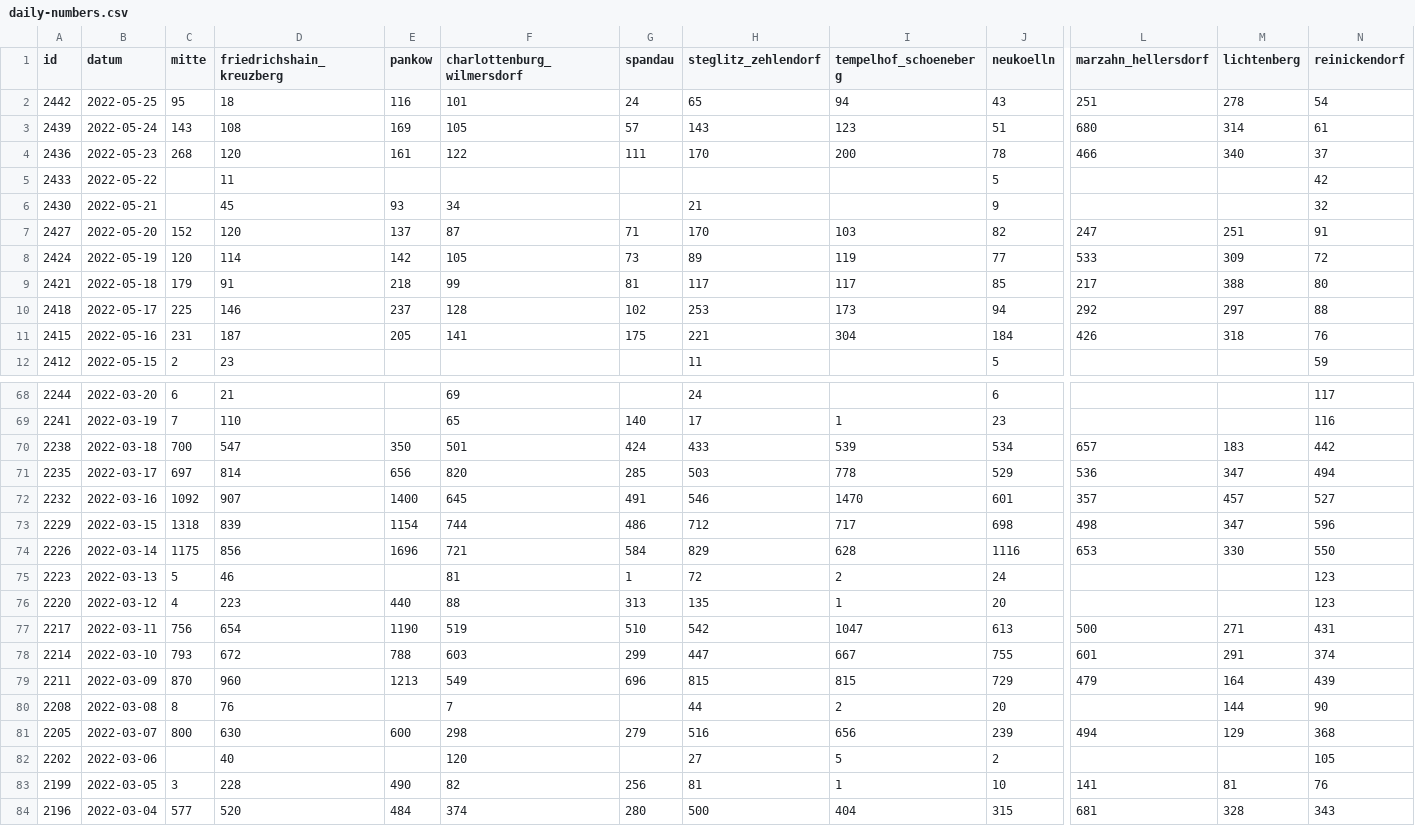
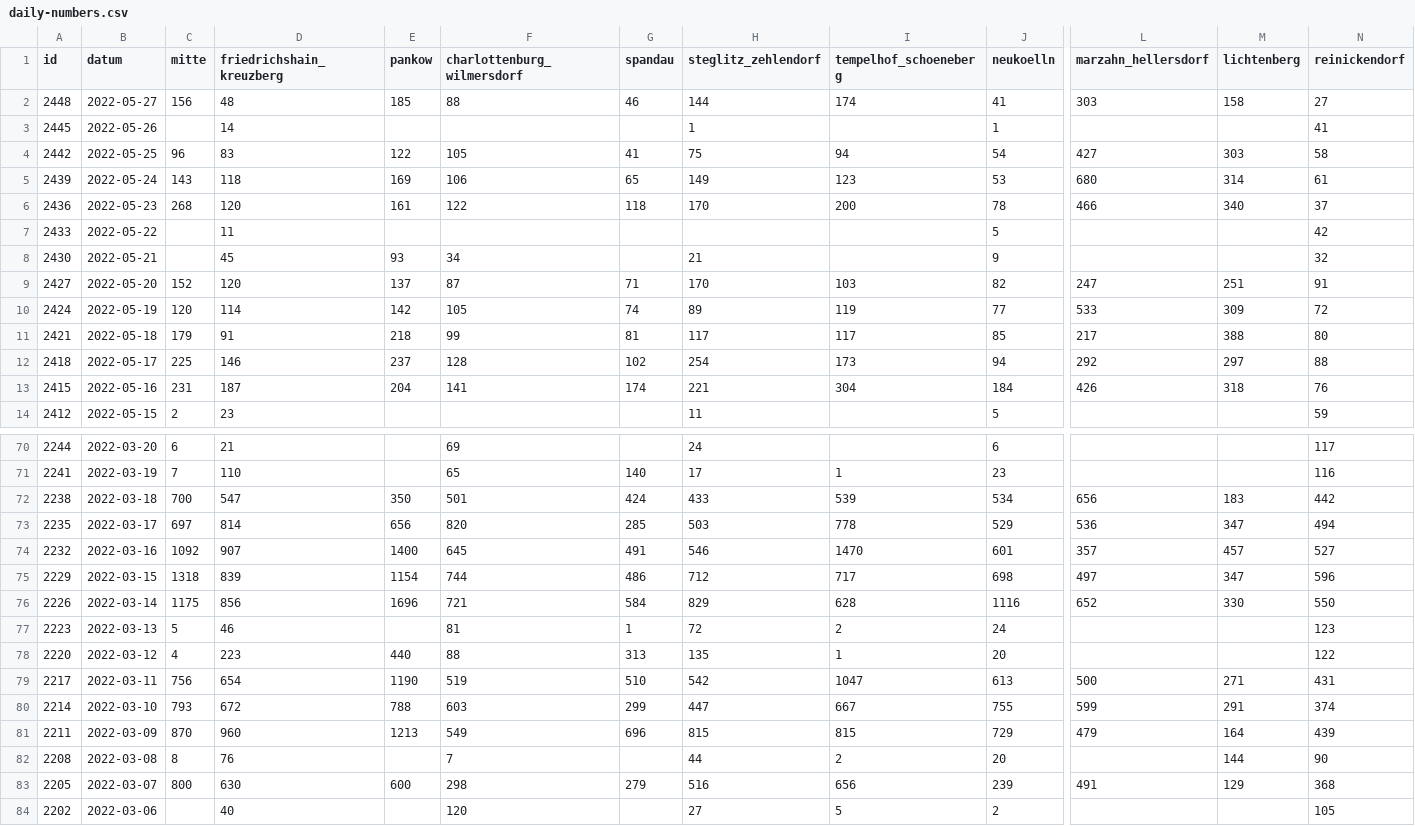
Before and after one commit to MarkusH/covid19-berlin, a CSV file: data/daily-numbers.csv, drawn as a sheet; only a part is shown, gaps mark what is left out; the shorter side is filled out with more unchanged rows; addresses are those after the commit; rows hold the shown columns only; the diff covers the shown part only; the diff names each change by its address in the sheet, - before the commit and + after, or states it on an @@ line.

```diff
--- a/data/daily-numbers.csv
+++ b/data/daily-numbers.csv
+row 2: 2448 | 2022-05-27 | 156 | 48 | 185 | 88 | 46 | 144 | 174 | 41 | 303 | 158 | 27
+row 3: 2445 | 2022-05-26 |  | 14 |  |  |  | 1 |  | 1 |  |  | 41
-C4 (mitte): 95
+C4 (mitte): 96
-D4 (friedrichshain_kreuzberg): 18
+D4 (friedrichshain_kreuzberg): 83
-E4 (pankow): 116
+E4 (pankow): 122
-F4 (charlottenburg_wilmersdorf): 101
+F4 (charlottenburg_wilmersdorf): 105
-G4 (spandau): 24
+G4 (spandau): 41
-H4 (steglitz_zehlendorf): 65
+H4 (steglitz_zehlendorf): 75
-J4 (neukoelln): 43
+J4 (neukoelln): 54
-L4 (marzahn_hellersdorf): 251
+L4 (marzahn_hellersdorf): 427
-M4 (lichtenberg): 278
+M4 (lichtenberg): 303
-N4 (reinickendorf): 54
+N4 (reinickendorf): 58
-D5 (friedrichshain_kreuzberg): 108
+D5 (friedrichshain_kreuzberg): 118
-F5 (charlottenburg_wilmersdorf): 105
+F5 (charlottenburg_wilmersdorf): 106
-G5 (spandau): 57
+G5 (spandau): 65
-H5 (steglitz_zehlendorf): 143
+H5 (steglitz_zehlendorf): 149
-J5 (neukoelln): 51
+J5 (neukoelln): 53
-G6 (spandau): 111
+G6 (spandau): 118
-G10 (spandau): 73
+G10 (spandau): 74
-H12 (steglitz_zehlendorf): 253
+H12 (steglitz_zehlendorf): 254
-E13 (pankow): 205
+E13 (pankow): 204
-G13 (spandau): 175
+G13 (spandau): 174
-L72 (marzahn_hellersdorf): 657
+L72 (marzahn_hellersdorf): 656
-L75 (marzahn_hellersdorf): 498
+L75 (marzahn_hellersdorf): 497
-L76 (marzahn_hellersdorf): 653
+L76 (marzahn_hellersdorf): 652
-N78 (reinickendorf): 123
+N78 (reinickendorf): 122
-L80 (marzahn_hellersdorf): 601
+L80 (marzahn_hellersdorf): 599
-L83 (marzahn_hellersdorf): 494
+L83 (marzahn_hellersdorf): 491
```
Also changed, not shown: 33 edited cells elsewhere in this file, data/7-day-incidence.csv.
